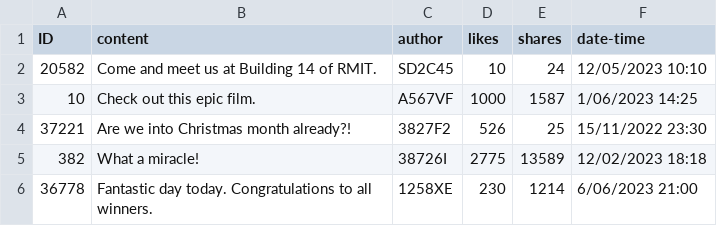
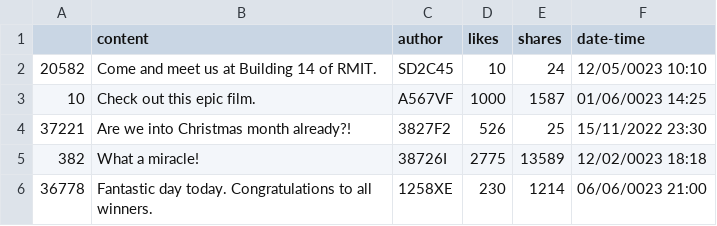
Before and after one commit to Yeonsu-Sim/Further-Programming, a CSV file: DataAnalyticsHub/db/posts.csv, drawn as a sheet.

Commit message:
add 'add posts' function

```diff
--- a/DataAnalyticsHub/db/posts.csv
+++ b/DataAnalyticsHub/db/posts.csv
@@ -1,6 +1,6 @@
-ID,content,author,likes,shares,date-time
-20582,Come and meet us at Building 14 of RMIT.,SD2C45,10,24,12/05/2023 10:10
-10,Check out this epic film.,A567VF,1000,1587,1/06/2023 14:25
+,content,author,likes,shares,date-time
+20582,Come and meet us at Building 14 of RMIT.,SD2C45,10,24,12/05/0023 10:10
+10,Check out this epic film.,A567VF,1000,1587,01/06/0023 14:25
 37221,Are we into Christmas month already?!,3827F2,526,25,15/11/2022 23:30
-382,What a miracle!,38726I,2775,13589,12/02/2023 18:18
-36778,Fantastic day today. Congratulations to all winners.,1258XE,230,1214,6/06/2023 21:00
+382,What a miracle!,38726I,2775,13589,12/02/0023 18:18
+36778,Fantastic day today. Congratulations to all winners.,1258XE,230,1214,06/06/0023 21:00
```
Also changed, not shown: 9 other files.
